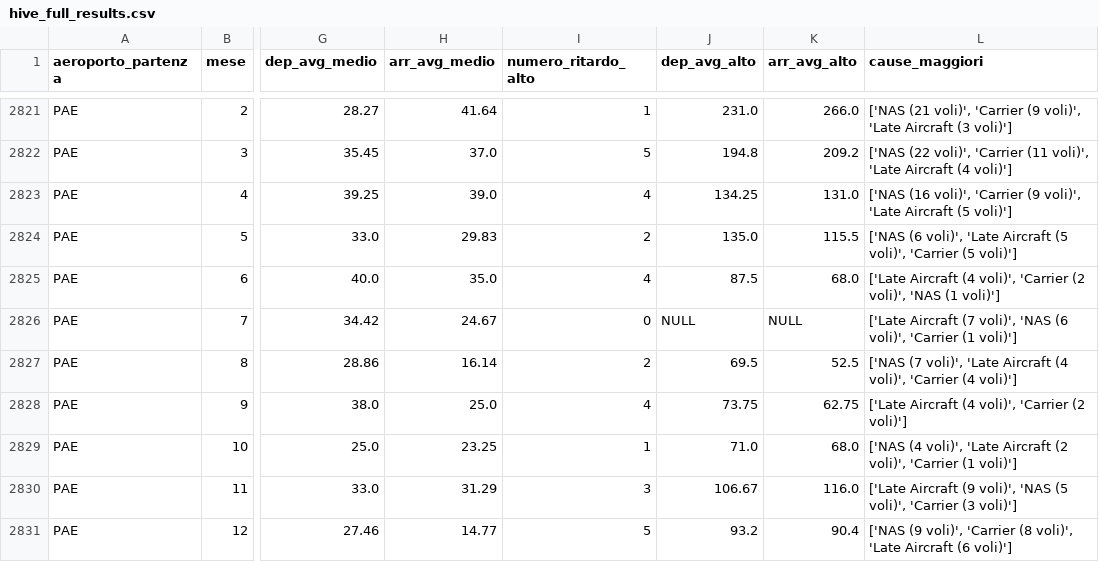
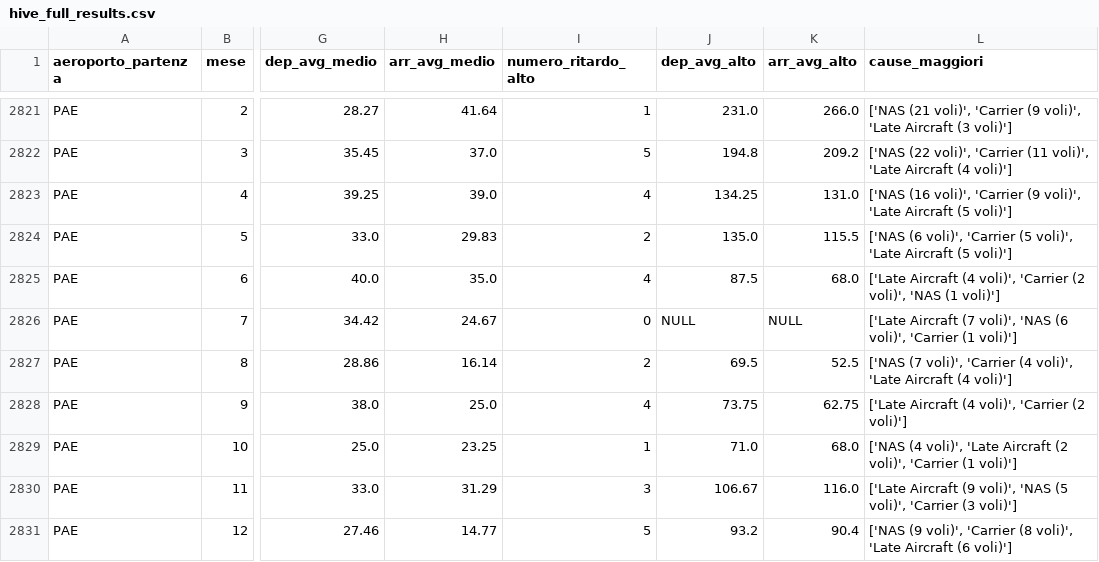
Before and after one commit to camillamsantoro/Progetto_Big_Data_Flight_Delay, a CSV file: results/analysis_32/hive/hive_full_results.csv, drawn as a sheet; only a part is shown, gaps mark what is left out; the diff covers the shown part only; the diff names each change by its address in the sheet, - before the commit and + after, or states it on an @@ line.

```diff
--- a/results/analysis_32/hive/hive_full_results.csv
+++ b/results/analysis_32/hive/hive_full_results.csv
-L2824 (cause_maggiori): …(6 voli)', 'Late Aircraft (5 voli)', 'Carrier (5 voli)']
+L2824 (cause_maggiori): …(6 voli)', 'Carrier (5 voli)', 'Late Aircraft (5 voli)']
-L2827 (cause_maggiori): …(7 voli)', 'Late Aircraft (4 voli)', 'Carrier (4 voli)']
+L2827 (cause_maggiori): …(7 voli)', 'Carrier (4 voli)', 'Late Aircraft (4 voli)']
```
Also changed, not shown: 184 edited cells elsewhere in this file, results/analysis_32/mapreduce/mapreduce_full_results.csv, results/analysis_32/spark_sql/spark_sql_full_results.csv, 30 other files.
